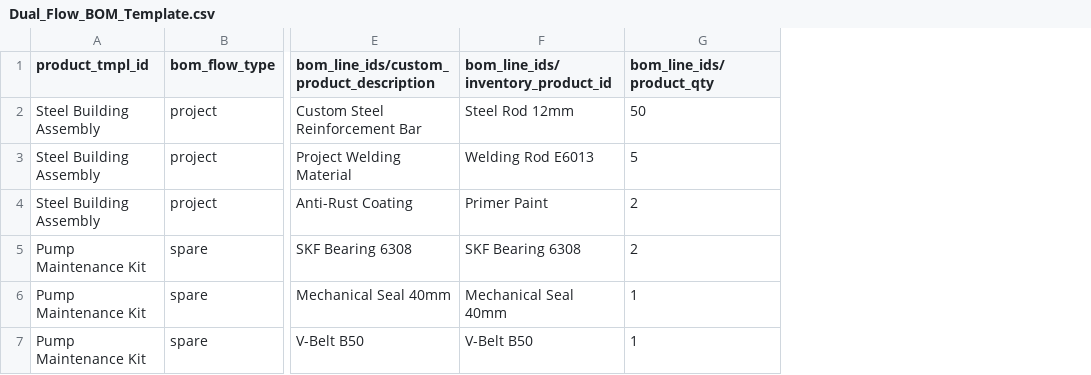
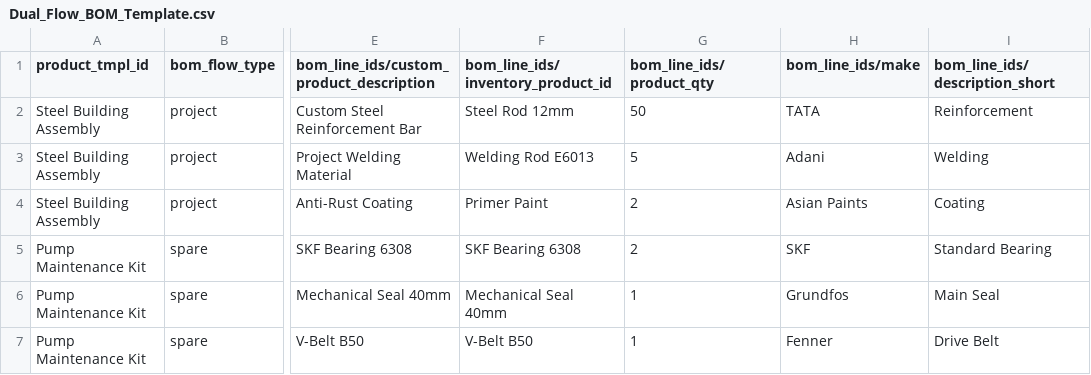
Before and after one commit to ankitvkh/odoo, a CSV file: addons/material_indent/data/Dual_Flow_BOM_Template.csv, drawn as a sheet; only a part is shown, gaps mark what is left out; the diff names each change by its address in the sheet, - before the commit and + after, or states it on an @@ line.

Commit message:
Update make and description in templates

```diff
--- a/addons/material_indent/data/Dual_Flow_BOM_Template.csv
+++ b/addons/material_indent/data/Dual_Flow_BOM_Template.csv
+column H (bom_line_ids/make), rows 2-7: TATA | Adani | Asian Paints | SKF | Grundfos | Fenner
+column I (bom_line_ids/description_short), rows 2-7: Reinforcement | Welding | Coating | Standard Bearing | Main Seal | Drive Belt
```
Also changed, not shown: 9 other files.
